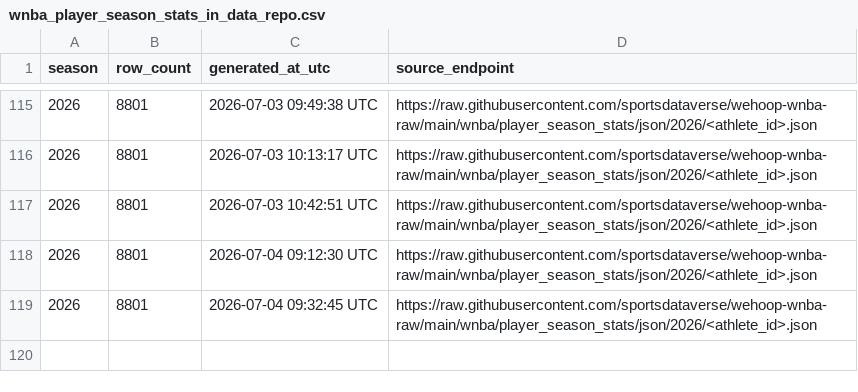
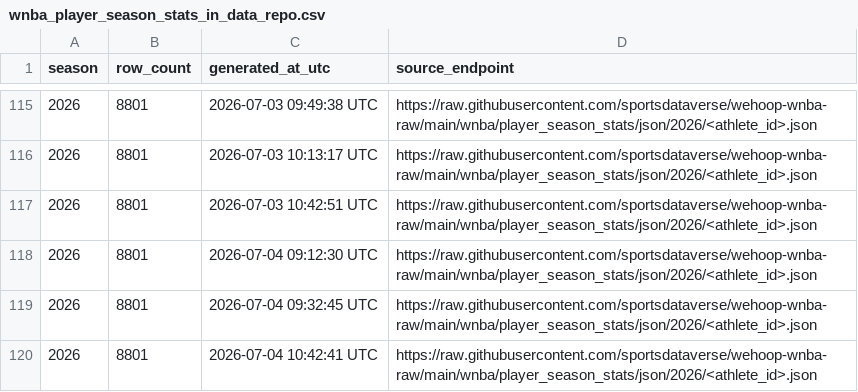
Before and after one commit to sportsdataverse/wehoop-wnba-data, a CSV file: wnba/player_season_stats/wnba_player_season_stats_in_data_repo.csv, drawn as a sheet; only a part is shown, gaps mark what is left out; the diff names each change by its address in the sheet, - before the commit and + after, or states it on an @@ line.

```diff
--- a/wnba/player_season_stats/wnba_player_season_stats_in_data_repo.csv
+++ b/wnba/player_season_stats/wnba_player_season_stats_in_data_repo.csv
+row 120: 2026 | 8801 | 2026-07-04 10:42:41 UTC | https://raw.githubusercontent.com/sportsdataverse/wehoop-wnba-raw/main/wnba/player_season_stats/json/2026/<athlete_id>.json
```
Also changed, not shown: wnba/game_rosters/wnba_game_rosters_in_data_repo.csv, wnba/officials/wnba_officials_in_data_repo.csv, 27 other files.
